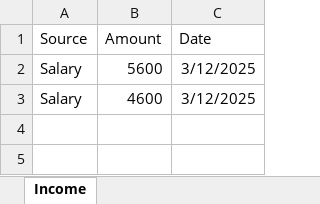
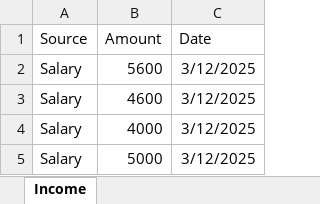
Before and after one commit to IsuruSampathRanasinghe/Expense_Tracker, an Excel workbook: backend/income_details.xlsx, sheet Income, drawn as a sheet; values as stored, in another font and other column widths than the file's, no borders; the diff names each change by its address in the sheet, - before the commit and + after, or states it on an @@ line.

```diff
--- a/backend/income_details.xlsx (sheet Income)
+++ b/backend/income_details.xlsx (sheet Income)
+row 4: Salary | 4000 | 3/12/2025
+row 5: Salary | 5000 | 3/12/2025
```
Also changed, not shown: 6 other files.
